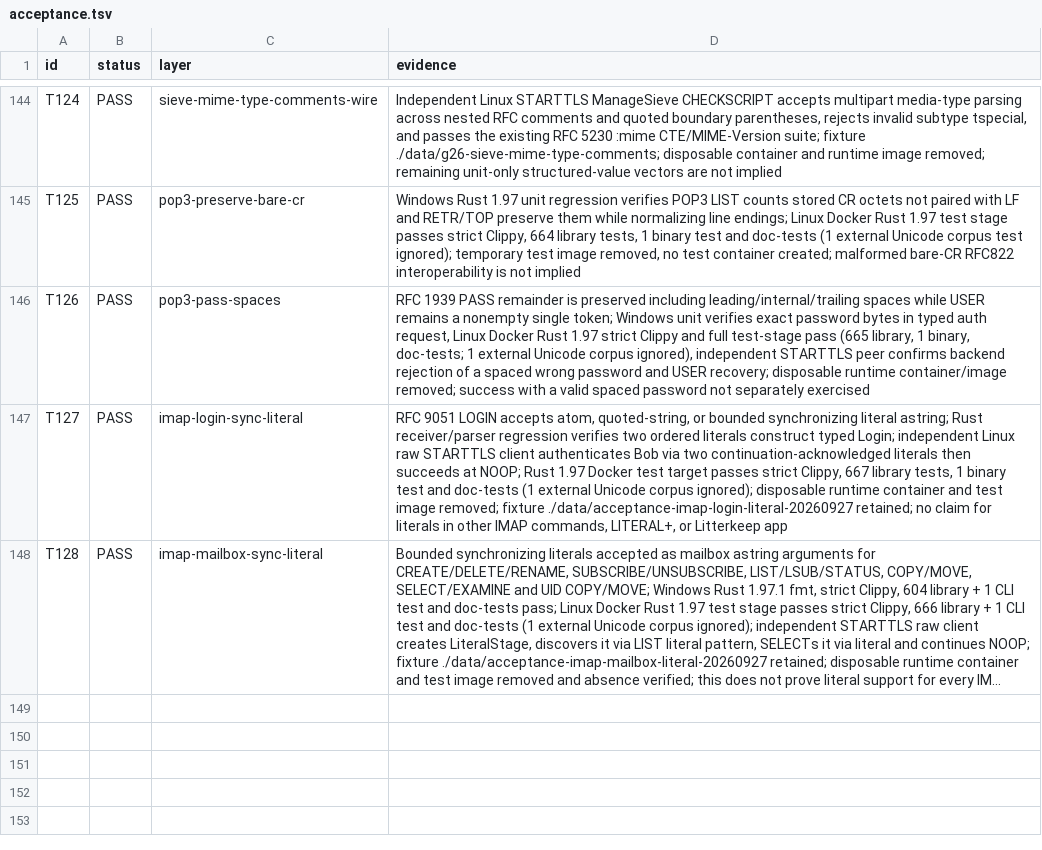
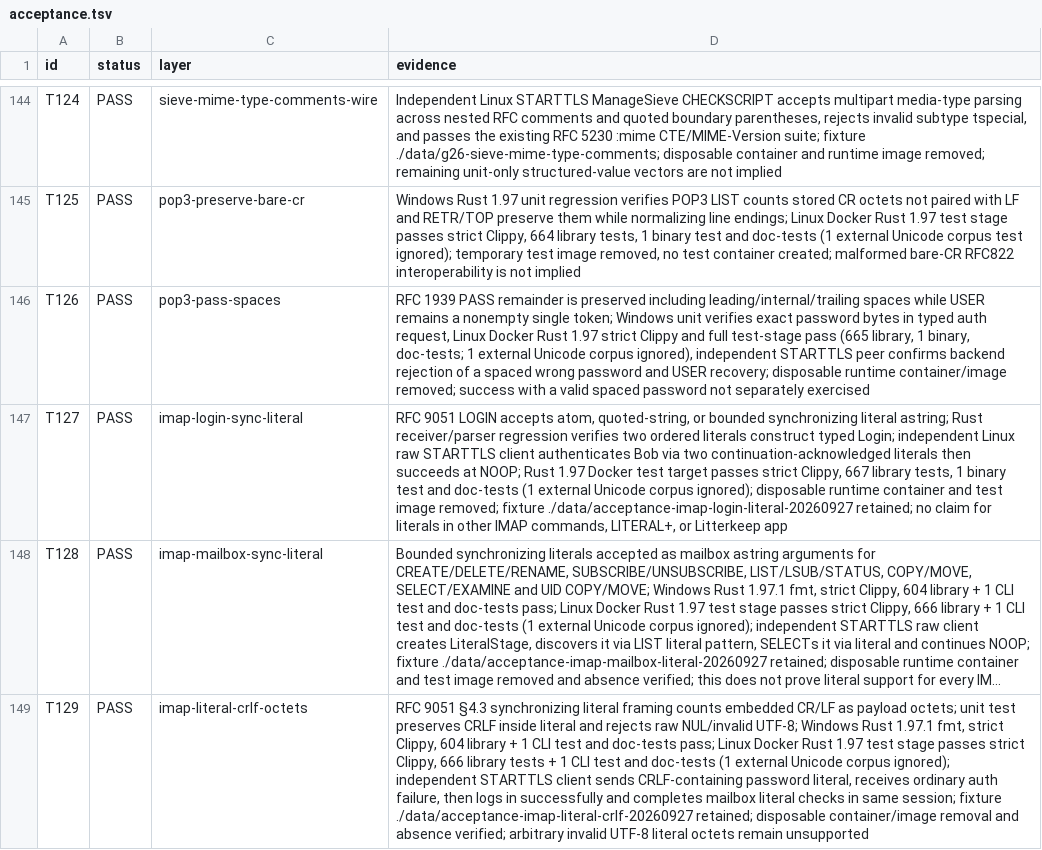
Before and after one commit to thepirateclub/litterkeep-server, a TSV file: docs/acceptance.tsv, drawn as a sheet; only a part is shown, gaps mark what is left out; long unchanged cells end in …; the diff names each change by its address in the sheet, - before the commit and + after, or states it on an @@ line.

Commit message:
fix(imap): preserve CRLF inside synchronizing literals

```diff
--- a/docs/acceptance.tsv
+++ b/docs/acceptance.tsv
+row 149: T129 | PASS | imap-literal-crlf-octets | RFC 9051 §4.3 synchronizing literal framing counts embedded CR/LF as payload octets; unit test preserves CRLF inside literal and rejects raw NUL/invalid UTF-8; Windows Rust 1.97.1 fmt, strict Clippy, 604 library + 1 CLI test and doc-tests pass; Linux Docker Rust 1.97 test stage passes strict Clippy, 666 library tests + 1 CLI test and doc-tests (1 external Unicode corpus ignored); independent STARTTLS client sends CRLF-containing password literal, receives ordinary auth failure, then logs in successfully and completes mailbox literal checks in same session; fixture ./data/acceptance-imap-literal-crlf-20260927 retained; disposable container/image removal and absence verified; arbitrary invalid UTF-8 literal octets remain unsupported
```
Also changed, not shown: 6 other files.
